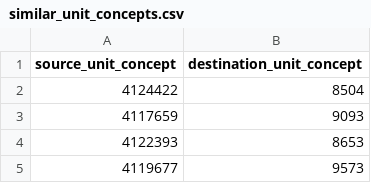
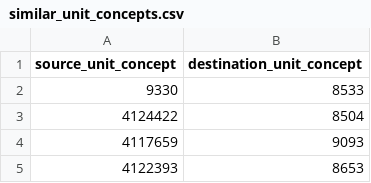
Before and after one commit to all-of-us/data-browser, a CSV file: public-api/db-cdr/generate-cdr/csv/similar_unit_concepts.csv, drawn as a sheet; only a part is shown; the shorter side is filled out with more unchanged rows; the diff names each change by its address in the sheet, - before the commit and + after, or states it on an @@ line.

Commit message:
similar units addition

```diff
--- a/public-api/db-cdr/generate-cdr/csv/similar_unit_concepts.csv
+++ b/public-api/db-cdr/generate-cdr/csv/similar_unit_concepts.csv
+row 2: 9330 | 8533
```
